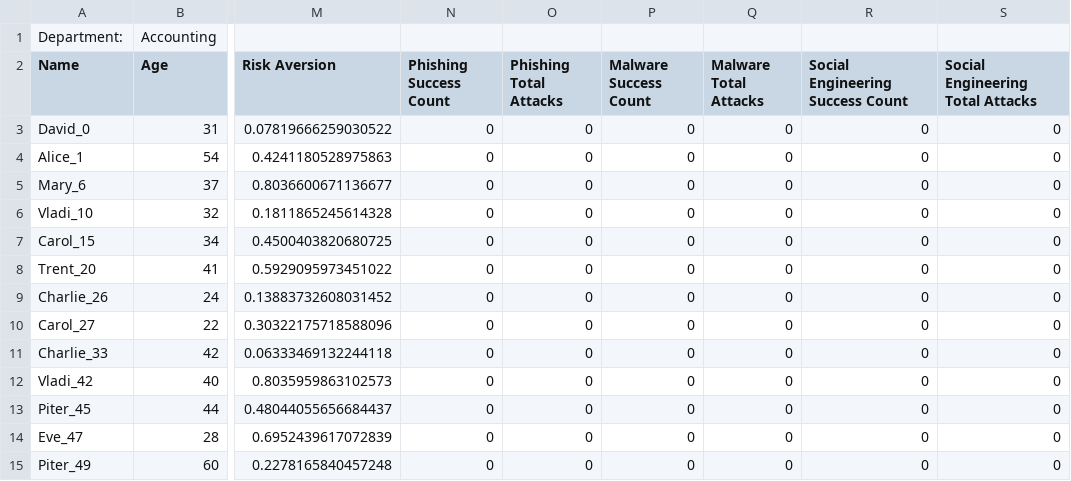
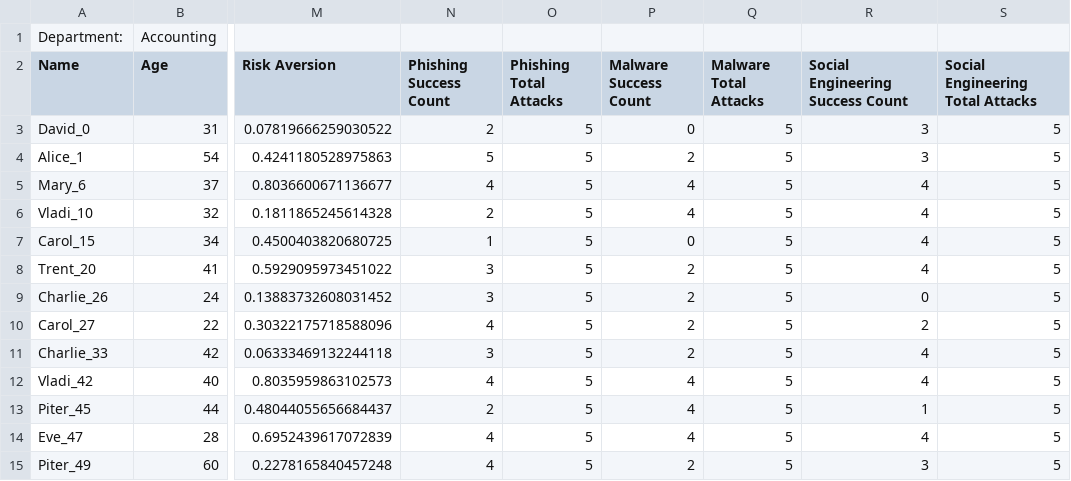
Before and after one commit to TimaMagerr/InformationSecuritySimulation, a CSV file: ProjectMain/department_Accounting.csv, drawn as a sheet; only a part is shown, gaps mark what is left out; the diff names each change by its address in the sheet, - before the commit and + after, or states it on an @@ line.

```diff
--- a/ProjectMain/department_Accounting.csv
+++ b/ProjectMain/department_Accounting.csv
-N3 (Phishing Success Count): 0
+N3 (Phishing Success Count): 2
-O3:O15 (Phishing Total Attacks): 0
+O3:O15 (Phishing Total Attacks): 5
-Q3:Q15 (Malware Total Attacks): 0
+Q3:Q15 (Malware Total Attacks): 5
-R3:R4 (Social Engineering Success Count): 0
+R3:R4 (Social Engineering Success Count): 3
-S3:S15 (Social Engineering Total Attacks): 0
+S3:S15 (Social Engineering Total Attacks): 5
-N4 (Phishing Success Count): 0
+N4 (Phishing Success Count): 5
-P4 (Malware Success Count): 0
+P4 (Malware Success Count): 2
-N5 (Phishing Success Count): 0
+N5 (Phishing Success Count): 4
-P5:P6 (Malware Success Count): 0
+P5:P6 (Malware Success Count): 4
-R5:R8 (Social Engineering Success Count): 0
+R5:R8 (Social Engineering Success Count): 4
-N6 (Phishing Success Count): 0
+N6 (Phishing Success Count): 2
-N7 (Phishing Success Count): 0
+N7 (Phishing Success Count): 1
-N8:N9 (Phishing Success Count): 0
+N8:N9 (Phishing Success Count): 3
-P8:P11 (Malware Success Count): 0
+P8:P11 (Malware Success Count): 2
-N10 (Phishing Success Count): 0
+N10 (Phishing Success Count): 4
-R10 (Social Engineering Success Count): 0
+R10 (Social Engineering Success Count): 2
-N11 (Phishing Success Count): 0
+N11 (Phishing Success Count): 3
-R11:R12 (Social Engineering Success Count): 0
+R11:R12 (Social Engineering Success Count): 4
-N12 (Phishing Success Count): 0
+N12 (Phishing Success Count): 4
-P12:P14 (Malware Success Count): 0
+P12:P14 (Malware Success Count): 4
-N13 (Phishing Success Count): 0
+N13 (Phishing Success Count): 2
-R13 (Social Engineering Success Count): 0
+R13 (Social Engineering Success Count): 1
-N14:N15 (Phishing Success Count): 0
+N14:N15 (Phishing Success Count): 4
-R14 (Social Engineering Success Count): 0
+R14 (Social Engineering Success Count): 4
-P15 (Malware Success Count): 0
+P15 (Malware Success Count): 2
-R15 (Social Engineering Success Count): 0
+R15 (Social Engineering Success Count): 3
```
Also changed, not shown: ProjectMain/department_Development.csv, ProjectMain/department_HR.csv, 13 other files.
